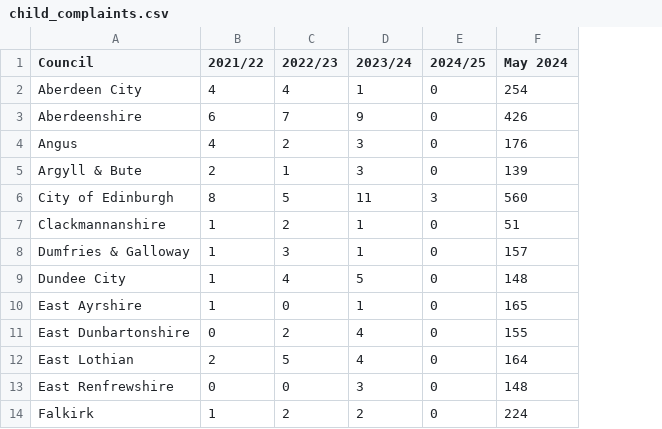
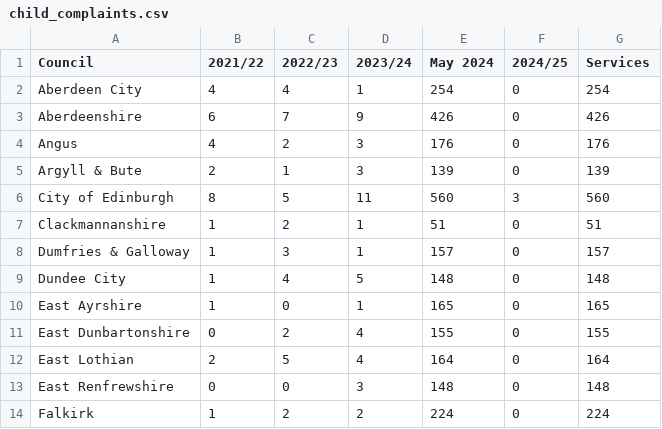
Before and after one commit to EmaSabl/CI, a CSV file: data/child_complaints.csv, drawn as a sheet; only a part is shown; addresses are those after the commit; the diff names each change by its address in the sheet, - before the commit and + after, or states it on an @@ line.

```diff
--- a/data/child_complaints.csv
+++ b/data/child_complaints.csv
+column E (May 2024), rows 2-14: 254 | 426 | 176 | 139 | 560 | 51 | 157 | 148 | 165 | 155 | 164 | 148 | 224
-G1: May 2024
+G1: Services
```
Also changed, not shown: data/adult_complaints.csv, data/adult_enforcements.csv, 1 other file.
